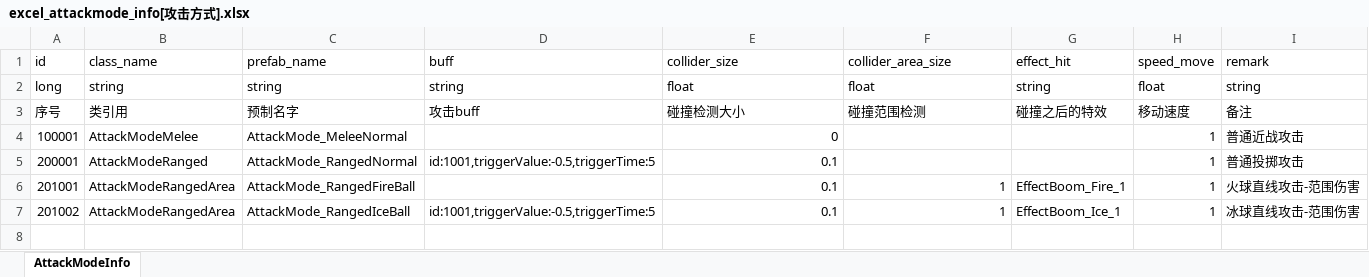
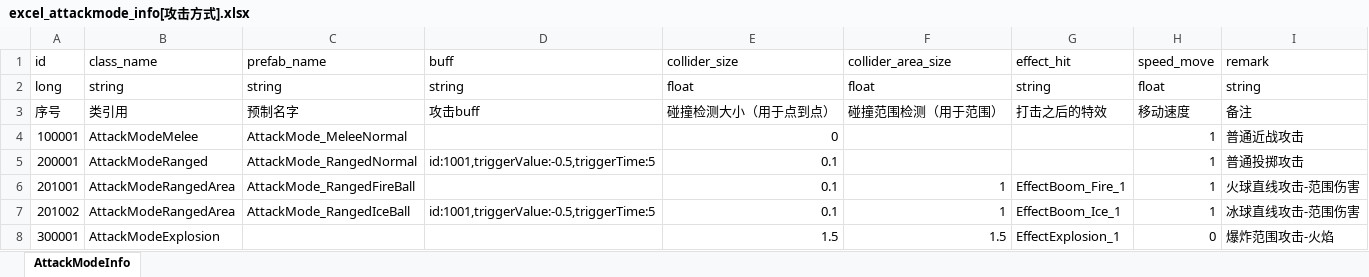
Before and after one commit to wobushiren79/DemonLordRoguelike, an Excel workbook: Demon Lord Roguelike/Assets/Data/Excel/excel_attackmode_info[攻击方式].xlsx, sheet AttackModeInfo, drawn as a sheet; values as stored, in another font and other column widths than the file's, no borders; the diff names each change by its address in the sheet, - before the commit and + after, or states it on an @@ line.

```diff
--- a/Demon Lord Roguelike/Assets/Data/Excel/excel_attackmode_info[攻击方式].xlsx (sheet AttackModeInfo)
+++ b/Demon Lord Roguelike/Assets/Data/Excel/excel_attackmode_info[攻击方式].xlsx (sheet AttackModeInfo)
-E3: 碰撞检测大小
+E3: 碰撞检测大小（用于点到点）
-F3: 碰撞范围检测
+F3: 碰撞范围检测（用于范围）
-G3: 碰撞之后的特效
+G3: 打击之后的特效
+row 8: 300001 | AttackModeExplosion |  |  | 1.5 | 1.5 | EffectExplosion_1 | 0 | 爆炸范围攻击-火焰
```
Also changed, not shown: Demon Lord Roguelike/Assets/Data/Excel/excel_creature_info[生物信息].xlsx, 29 other files.
